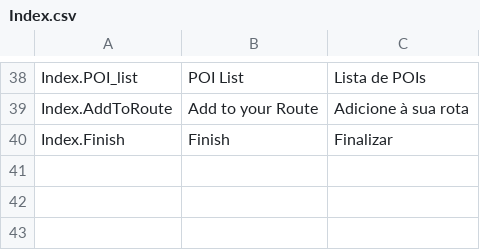
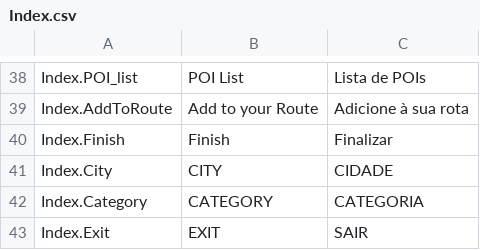
Before and after one commit to MiguelTomaz/tese, a CSV file: Assets/SimpleLocalization/Resources/Localization/Index.csv, drawn as a sheet; only a part is shown, gaps mark what is left out.

Commit message:
[Resources][Add] more resources

```diff
--- a/Assets/SimpleLocalization/Resources/Localization/Index.csv
+++ b/Assets/SimpleLocalization/Resources/Localization/Index.csv
@@ -40 +40,4 @@ Index.AddToRoute,Add to your Route,Adicione à sua rota
 Index.Finish,Finish,Finalizar
+Index.City,CITY,CIDADE
+Index.Category,CATEGORY,CATEGORIA
+Index.Exit,EXIT,SAIR
```
Also changed, not shown: 1 other file.
